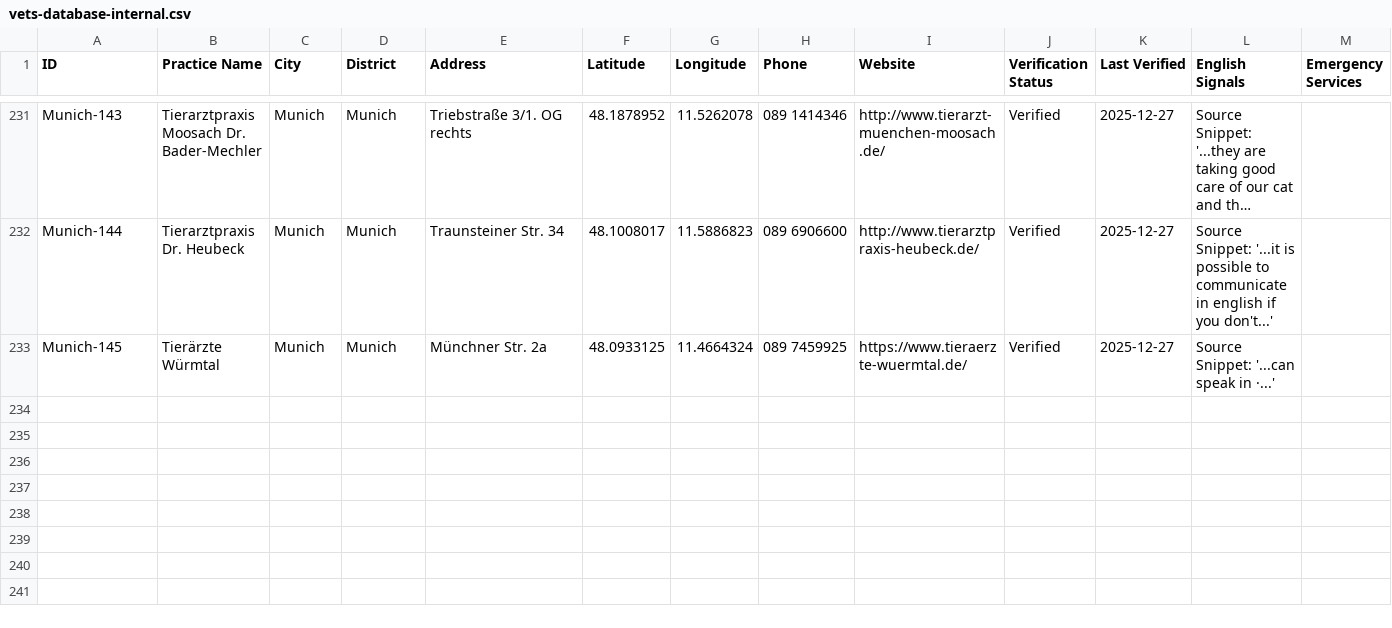
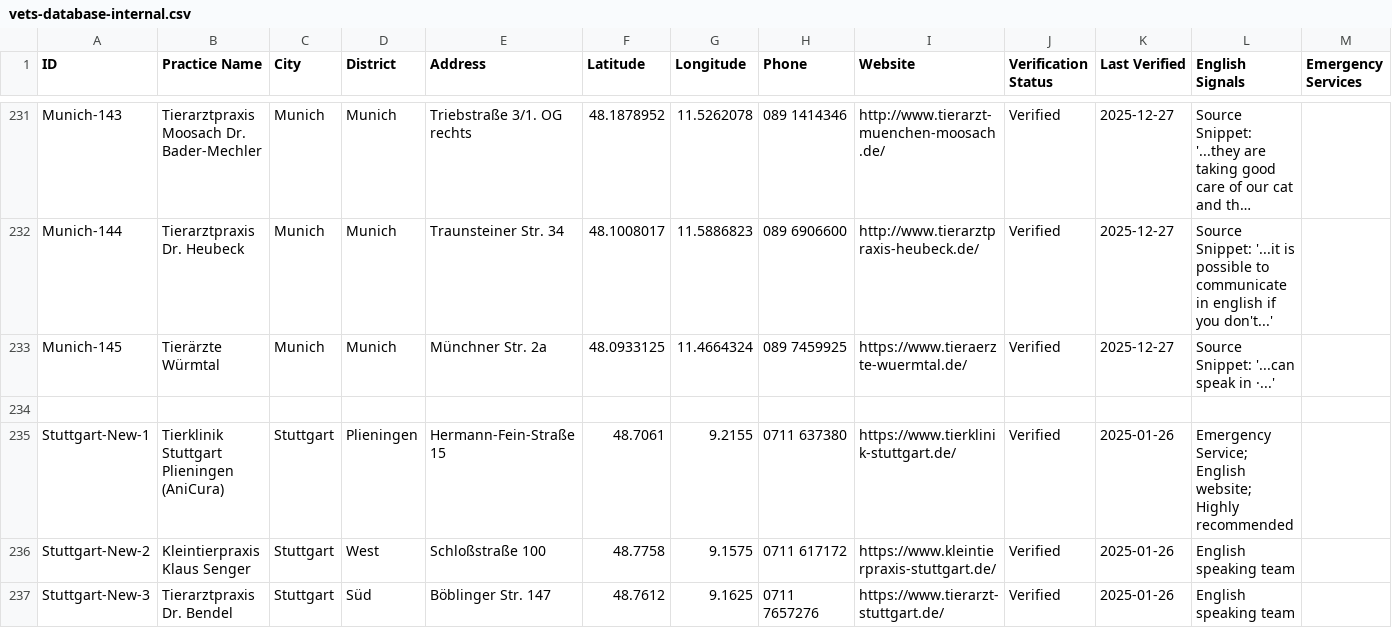
Before and after one commit to eoz1122/vet-directory, a CSV file: web-app/vets-database-internal.csv, drawn as a sheet; only a part is shown, gaps mark what is left out; long unchanged cells end in …; rows hold the shown columns only; the diff names each change by its address in the sheet, - before the commit and + after, or states it on an @@ line.

Commit message:
Add 3 top english speaking vets in Stuttgart

```diff
--- a/web-app/vets-database-internal.csv
+++ b/web-app/vets-database-internal.csv
+row 234: (empty)
+row 235: Stuttgart-New-1 | Tierklinik Stuttgart Plieningen (AniCura) | Stuttgart | Plieningen | Hermann-Fein-Straße 15 | 48.7061 | 9.2155 | 0711 637380 | https://www.tierklinik-stuttgart.de/ | Verified | 2025-01-26 | Emergency Service; English website; Highly recommended
+row 236: Stuttgart-New-2 | Kleintierpraxis Klaus Senger | Stuttgart | West | Schloßstraße 100 | 48.7758 | 9.1575 | 0711 617172 | https://www.kleintierpraxis-stuttgart.de/ | Verified | 2025-01-26 | English speaking team
+row 237: Stuttgart-New-3 | Tierarztpraxis Dr. Bendel | Stuttgart | Süd | Böblinger Str. 147 | 48.7612 | 9.1625 | 0711 7657276 | https://www.tierarzt-stuttgart.de/ | Verified | 2025-01-26 | English speaking team
```
Also changed, not shown: 3 other files.
